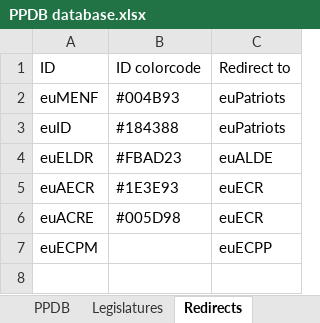
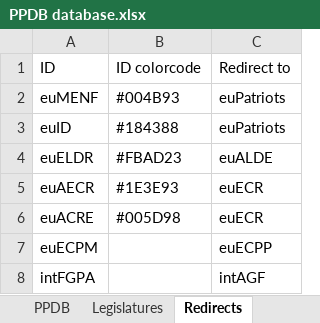
Before and after one commit to PLATELru/ppdb, an Excel workbook: data/PPDB database.xlsx, sheet Redirects, drawn as a sheet; values as stored, in another font and other column widths than the file's, no borders; charts and pictures not drawn; the diff names each change by its address in the sheet, - before the commit and + after, or states it on an @@ line.

```diff
--- a/data/PPDB database.xlsx (sheet Redirects)
+++ b/data/PPDB database.xlsx (sheet Redirects)
+row 8: intFGPA |  | intAGF
```
Also changed, not shown: sheet PPDB, sheet Legislatures.
